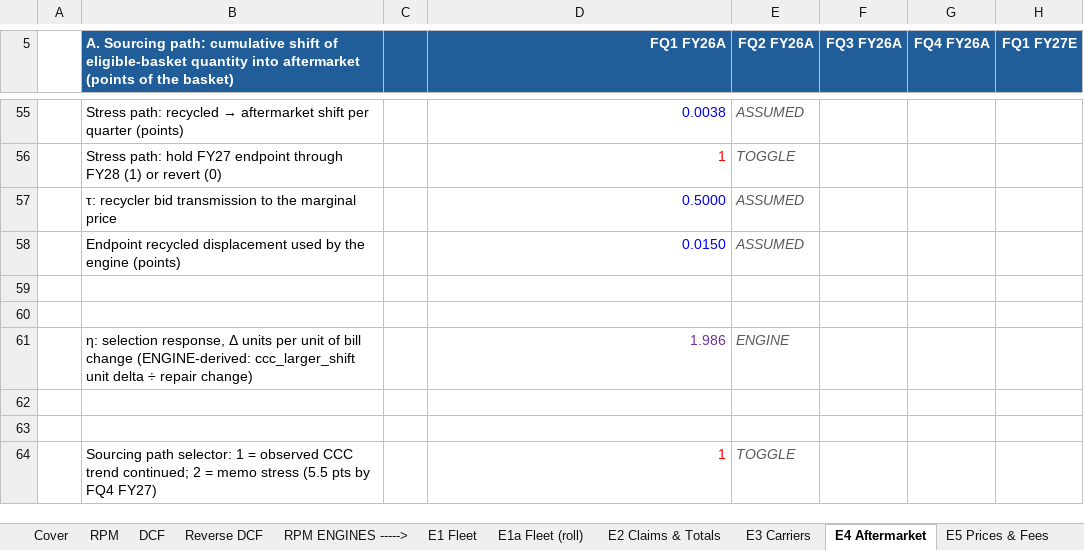
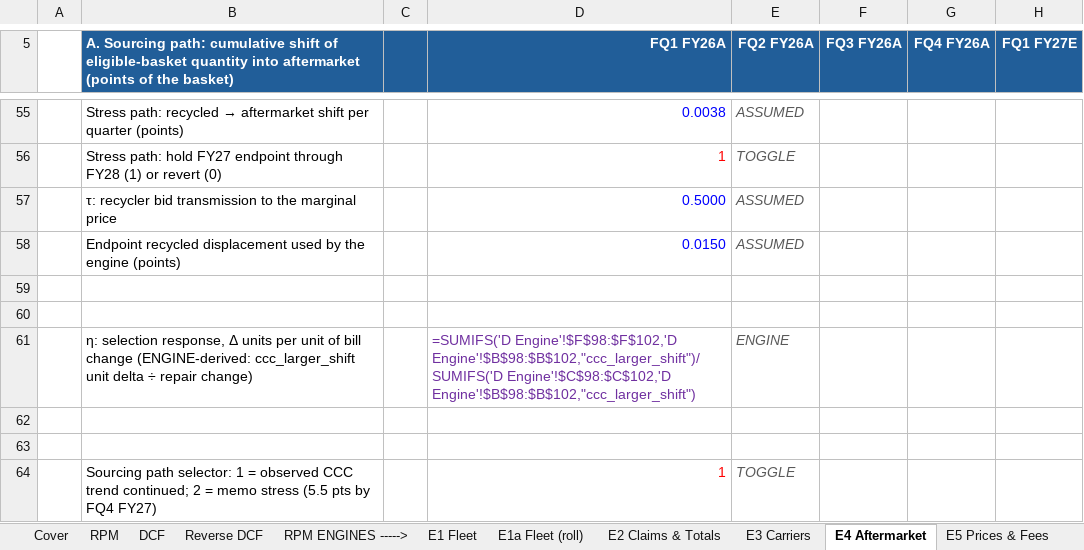
Before and after one commit to potpotman123/cprt-research, an Excel workbook: model/CPRT_Model_v2.xlsx, sheet E4 Aftermarket, drawn as a sheet; only a part is shown, gaps mark what is left out; values as stored, in another font and other column widths than the file's, no borders; formulas without a stored value are shown as written; the diff covers the shown part only; the diff names each change by its address in the sheet, - before the commit and + after, or states it on an @@ line.

```diff
--- a/model/CPRT_Model_v2.xlsx (sheet E4 Aftermarket)
+++ b/model/CPRT_Model_v2.xlsx (sheet E4 Aftermarket)
-D61 (FQ1 FY26A): 1.986
+D61 (FQ1 FY26A): =SUMIFS('D Engine'!$F$98:$F$102,'D Engine'!$B$98:$B$102,"ccc_larger_shift")/SUMIFS('D Engine'!$C$98:$C$102,'D Engine'!$B$98:$B$102,"ccc_larger_shift")
```
Also changed, not shown: 194 edited cells elsewhere in this sheet, sheet E1a Fleet (roll), sheet Scenarios, sheet E2 Claims & Totals, sheet E3 Carriers, sheet DCF, sheet E1 Fleet, 8 more sheets, other sheet tabs, 1 other file.
